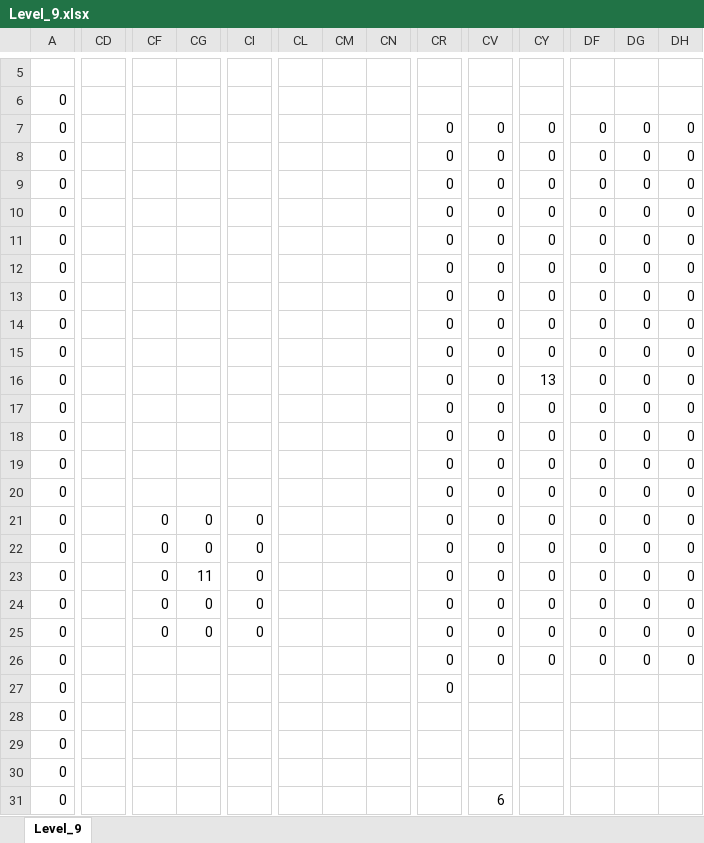
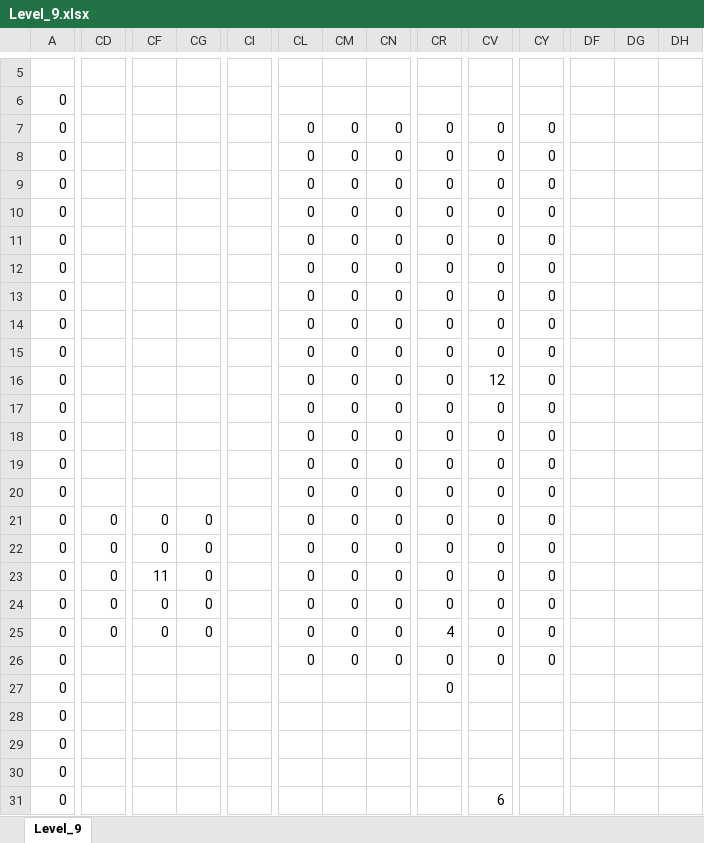
Before and after one commit to wizgame2023/DoctorRemote_a, an Excel workbook: media/Levels/Level_9.xlsx, sheet Level_9, drawn as a sheet; only a part is shown, gaps mark what is left out; values as stored, in another font and other column widths than the file's, no cell formats; the diff covers the shown part only; the diff names each change by its address in the sheet, - before the commit and + after, or states it on an @@ line.

```diff
--- a/media/Levels/Level_9.xlsx (sheet Level_9)
+++ b/media/Levels/Level_9.xlsx (sheet Level_9)
-CL7:CL26: (empty)
+CL7:CL26: 0
-CM7:CM26: (empty)
+CM7:CM26: 0
-CN7:CN26: (empty)
+CN7:CN26: 0
-DF7:DF26: 0
+DF7:DF26: (empty)
-DG7:DG26: 0
+DG7:DG26: (empty)
-DH7:DH26: 0
+DH7:DH26: (empty)
-CV16: 0
+CV16: 12
-CY16: 13
+CY16: 0
-CD21:CD25: (empty)
+CD21:CD25: 0
-CI21:CI25: 0
+CI21:CI25: (empty)
-CF23: 0
+CF23: 11
-CG23: 11
+CG23: 0
-CR25: 0
+CR25: 4
```
Also changed, not shown: 30 edited cells elsewhere in this sheet, cell formats, media/Levels/Level_10.xlsx, media/Levels/Level_6.xlsx, 7 other files.
